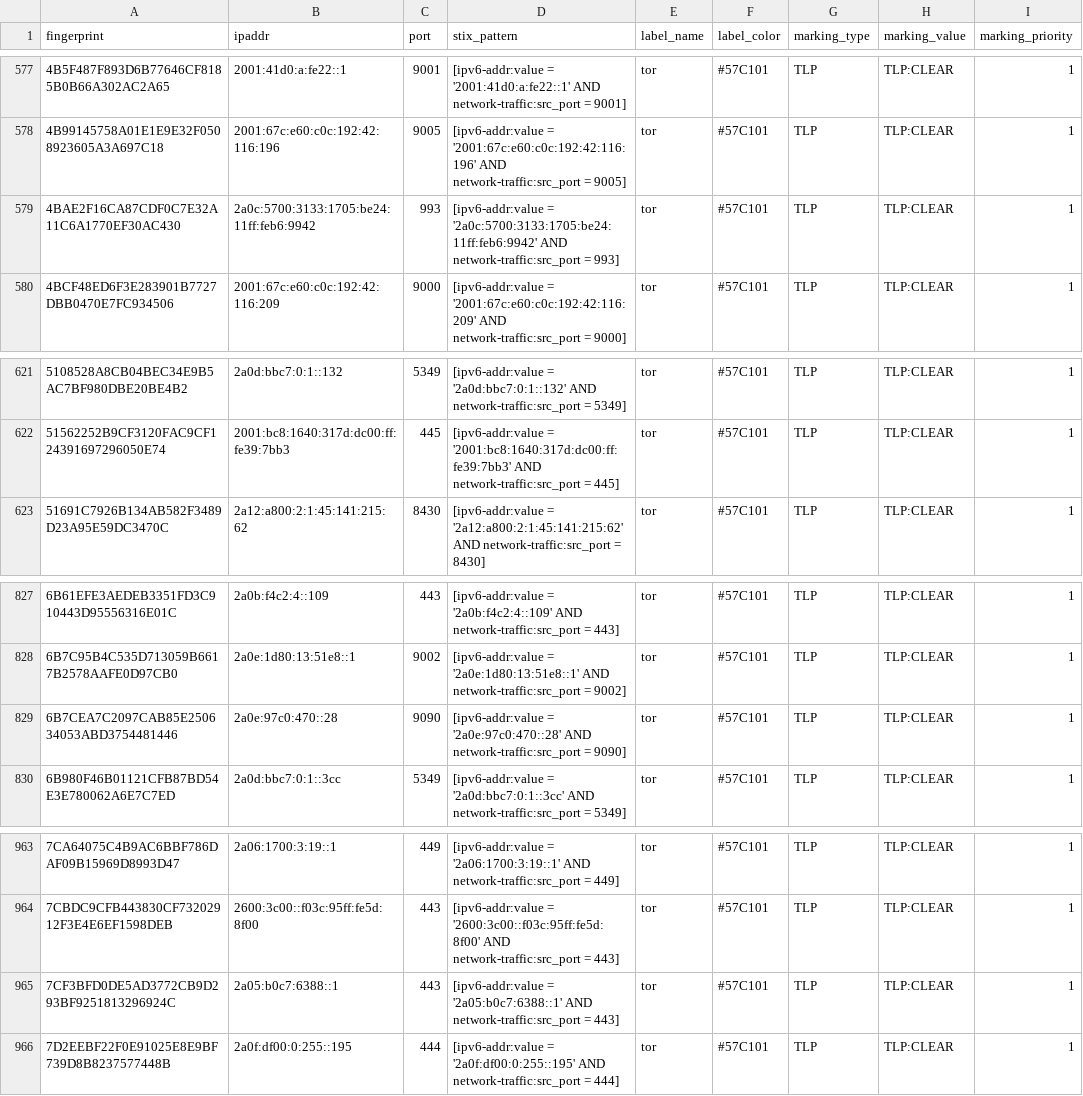
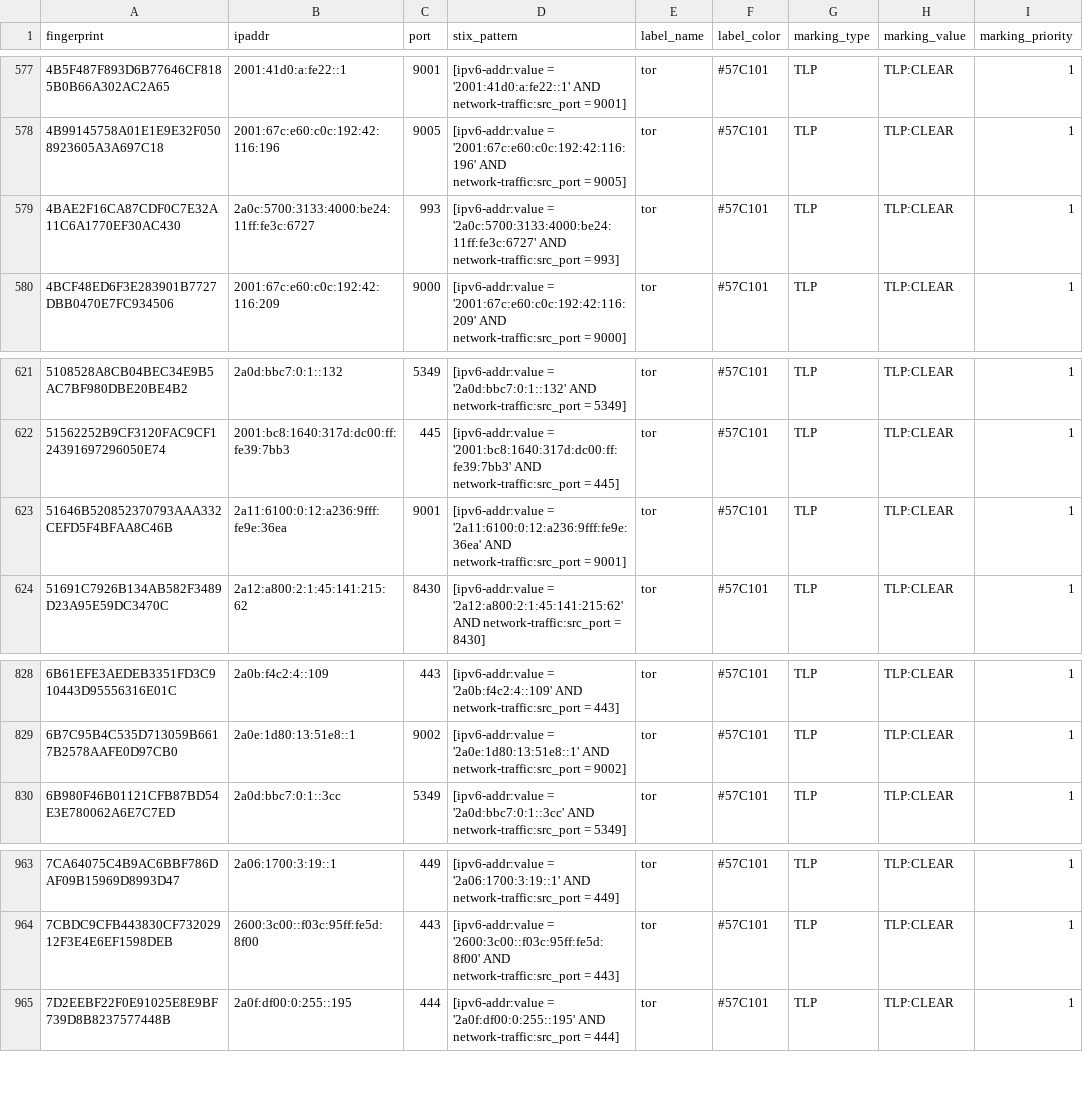
Before and after one commit to DreadFog/tor_csv_feed_opencti, a CSV file: latest.exits_v6.csv, drawn as a sheet; only a part is shown, gaps mark what is left out.

```diff
--- a/latest.exits_v6.csv
+++ b/latest.exits_v6.csv
@@ -578,3 +578,3 @@ fingerprint,ipaddr,port,stix_pattern,label_name,label_color,marking_type,marking
 4B99145758A01E1E9E32F0508923605A3A697C18,2001:67c:e60:c0c:192:42:116:196,9005,[ipv6-addr:value = '2001:67c:e60:c0c:192:42:116:196' AND network-traffic:src_port = 9005],tor,#57C101,TLP,TLP:CLEAR,1
-4BAE2F16CA87CDF0C7E32A11C6A1770EF30AC430,2a0c:5700:3133:1705:be24:11ff:feb6:9942,993,[ipv6-addr:value = '2a0c:5700:3133:1705:be24:11ff:feb6:9942' AND network-traffic:src_port = 993],tor,#57C101,TLP,TLP:CLEAR,1
+4BAE2F16CA87CDF0C7E32A11C6A1770EF30AC430,2a0c:5700:3133:4000:be24:11ff:fe3c:6727,993,[ipv6-addr:value = '2a0c:5700:3133:4000:be24:11ff:fe3c:6727' AND network-traffic:src_port = 993],tor,#57C101,TLP,TLP:CLEAR,1
 4BCF48ED6F3E283901B7727DBB0470E7FC934506,2001:67c:e60:c0c:192:42:116:209,9000,[ipv6-addr:value = '2001:67c:e60:c0c:192:42:116:209' AND network-traffic:src_port = 9000],tor,#57C101,TLP,TLP:CLEAR,1
@@ -622,2 +622,3 @@ fingerprint,ipaddr,port,stix_pattern,label_name,label_color,marking_type,marking
 51562252B9CF3120FAC9CF124391697296050E74,2001:bc8:1640:317d:dc00:ff:fe39:7bb3,445,[ipv6-addr:value = '2001:bc8:1640:317d:dc00:ff:fe39:7bb3' AND network-traffic:src_port = 445],tor,#57C101,TLP,TLP:CLEAR,1
+51646B520852370793AAA332CEFD5F4BFAA8C46B,2a11:6100:0:12:a236:9fff:fe9e:36ea,9001,[ipv6-addr:value = '2a11:6100:0:12:a236:9fff:fe9e:36ea' AND network-traffic:src_port = 9001],tor,#57C101,TLP,TLP:CLEAR,1
 51691C7926B134AB582F3489D23A95E59DC3470C,2a12:a800:2:1:45:141:215:62,8430,[ipv6-addr:value = '2a12:a800:2:1:45:141:215:62' AND network-traffic:src_port = 8430],tor,#57C101,TLP,TLP:CLEAR,1
@@ -828,3 +829,2 @@ fingerprint,ipaddr,port,stix_pattern,label_name,label_color,marking_type,marking
 6B7C95B4C535D713059B6617B2578AAFE0D97CB0,2a0e:1d80:13:51e8::1,9002,[ipv6-addr:value = '2a0e:1d80:13:51e8::1' AND network-traffic:src_port = 9002],tor,#57C101,TLP,TLP:CLEAR,1
-6B7CEA7C2097CAB85E250634053ABD3754481446,2a0e:97c0:470::28,9090,[ipv6-addr:value = '2a0e:97c0:470::28' AND network-traffic:src_port = 9090],tor,#57C101,TLP,TLP:CLEAR,1
 6B980F46B01121CFB87BD54E3E780062A6E7C7ED,2a0d:bbc7:0:1::3cc,5349,[ipv6-addr:value = '2a0d:bbc7:0:1::3cc' AND network-traffic:src_port = 5349],tor,#57C101,TLP,TLP:CLEAR,1
@@ -964,3 +964,2 @@ fingerprint,ipaddr,port,stix_pattern,label_name,label_color,marking_type,marking
 7CBDC9CFB443830CF73202912F3E4E6EF1598DEB,2600:3c00::f03c:95ff:fe5d:8f00,443,[ipv6-addr:value = '2600:3c00::f03c:95ff:fe5d:8f00' AND network-traffic:src_port = 443],tor,#57C101,TLP,TLP:CLEAR,1
-7CF3BFD0DE5AD3772CB9D293BF9251813296924C,2a05:b0c7:6388::1,443,[ipv6-addr:value = '2a05:b0c7:6388::1' AND network-traffic:src_port = 443],tor,#57C101,TLP,TLP:CLEAR,1
 7D2EEBF22F0E91025E8E9BF739D8B8237577448B,2a0f:df00:0:255::195,444,[ipv6-addr:value = '2a0f:df00:0:255::195' AND network-traffic:src_port = 444],tor,#57C101,TLP,TLP:CLEAR,1
```
Also changed, not shown: latest.all_v6.csv, latest.exits_v4.csv, 3 other files.
